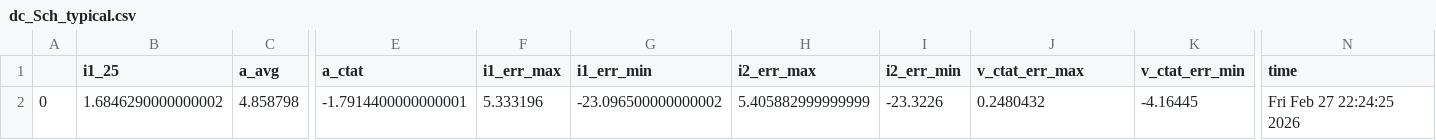
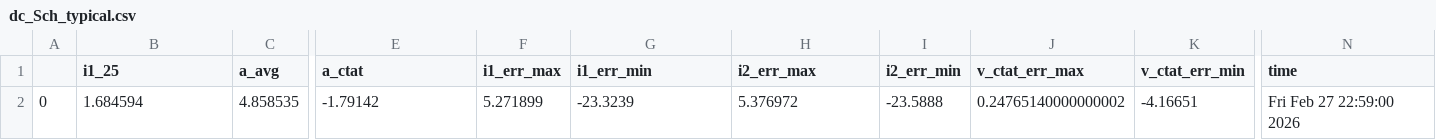
Before and after one commit to analogicus/lelo_gr04_sky130a, a CSV file: sim/LELO_GR04_BG/results/dc_Sch_typical.csv, drawn as a sheet; only a part is shown, gaps mark what is left out; the diff names each change by its address in the sheet, - before the commit and + after, or states it on an @@ line.

```diff
--- a/sim/LELO_GR04_BG/results/dc_Sch_typical.csv
+++ b/sim/LELO_GR04_BG/results/dc_Sch_typical.csv
-B2 (i1_25): 1.6846290000000002
+B2 (i1_25): 1.684594
-C2 (a_avg): 4.858798
+C2 (a_avg): 4.858535
-E2 (a_ctat): -1.7914400000000001
+E2 (a_ctat): -1.79142
-F2 (i1_err_max): 5.333196
+F2 (i1_err_max): 5.271899
-G2 (i1_err_min): -23.096500000000002
+G2 (i1_err_min): -23.3239
-H2 (i2_err_max): 5.405882999999999
+H2 (i2_err_max): 5.376972
-I2 (i2_err_min): -23.3226
+I2 (i2_err_min): -23.5888
-J2 (v_ctat_err_max): 0.2480432
+J2 (v_ctat_err_max): 0.24765140000000002
-K2 (v_ctat_err_min): -4.16445
+K2 (v_ctat_err_min): -4.16651
-N2 (time): Fri Feb 27 22:24:25 2026
+N2 (time): Fri Feb 27 22:59:00 2026
```
Also changed, not shown: sim/LELO_GR04_BG/results/dc_Sch_etc.csv, sim/LELO_GR04_BG/results/dc_Sch_mc.csv, 3 other files.
